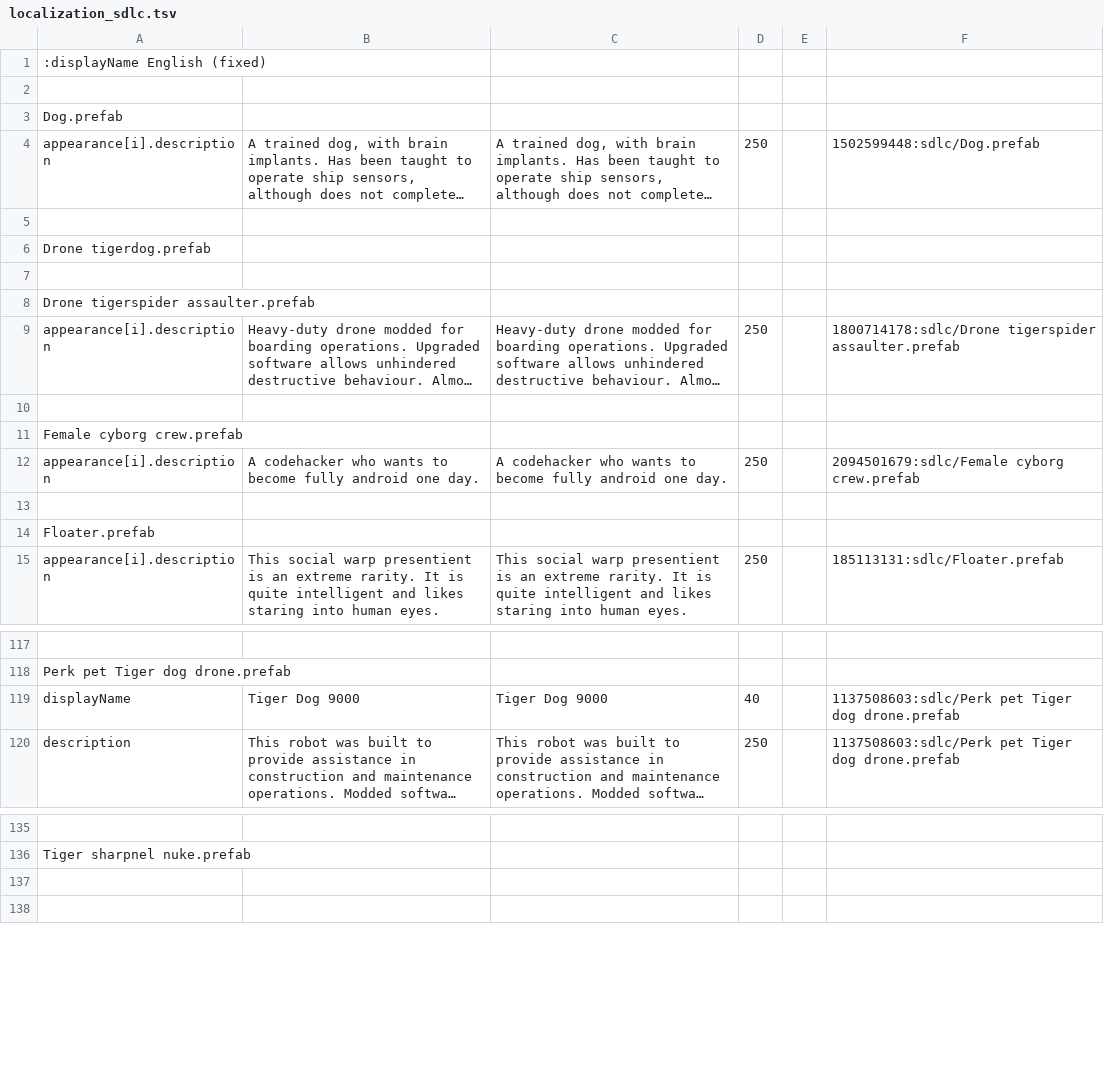
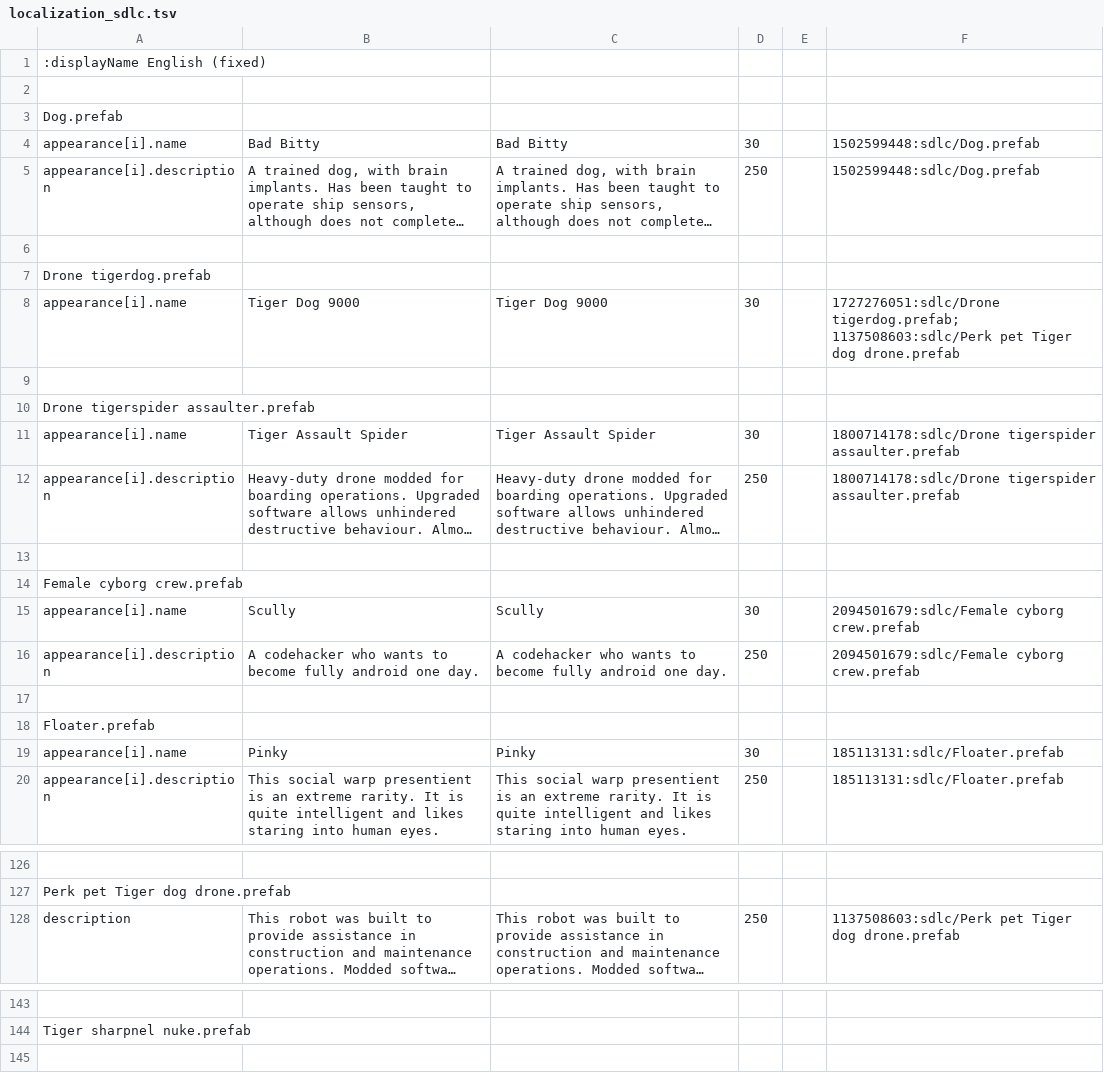
Before and after one commit to Duke-M-commits/Translation_ShortestTripToEarth_English, a TSV file: localization_sdlc.tsv, drawn as a sheet; only a part is shown, gaps mark what is left out; long unchanged cells end in …; removed rows and columns are numbered as before the commit, all else as after; the diff covers the shown part only; the diff names each change by its address in the sheet, - before the commit and + after, or states it on an @@ line.

```diff
--- a/localization_sdlc.tsv
+++ b/localization_sdlc.tsv
+row 4: appearance[i].name | Bad Bitty | Bad Bitty | 30 |  | 1502599448:sdlc/Dog.prefab
+row 8: appearance[i].name | Tiger Dog 9000 | Tiger Dog 9000 | 30 |  | 1727276051:sdlc/Drone tigerdog.prefab; 1137508603:sdlc/Perk pet Tiger dog drone.prefab
+row 11: appearance[i].name | Tiger Assault Spider | Tiger Assault Spider | 30 |  | 1800714178:sdlc/Drone tigerspider assaulter.prefab
+row 15: appearance[i].name | Scully | Scully | 30 |  | 2094501679:sdlc/Female cyborg crew.prefab
+row 19: appearance[i].name | Pinky | Pinky | 30 |  | 185113131:sdlc/Floater.prefab
-row 119: displayName | Tiger Dog 9000 | Tiger Dog 9000 | 40 |  | 1137508603:sdlc/Perk pet Tiger dog drone.prefab
-row 137: (empty)
```
Also changed, not shown: 4 added rows and 1 edited cell elsewhere in this file, 1 other file.
